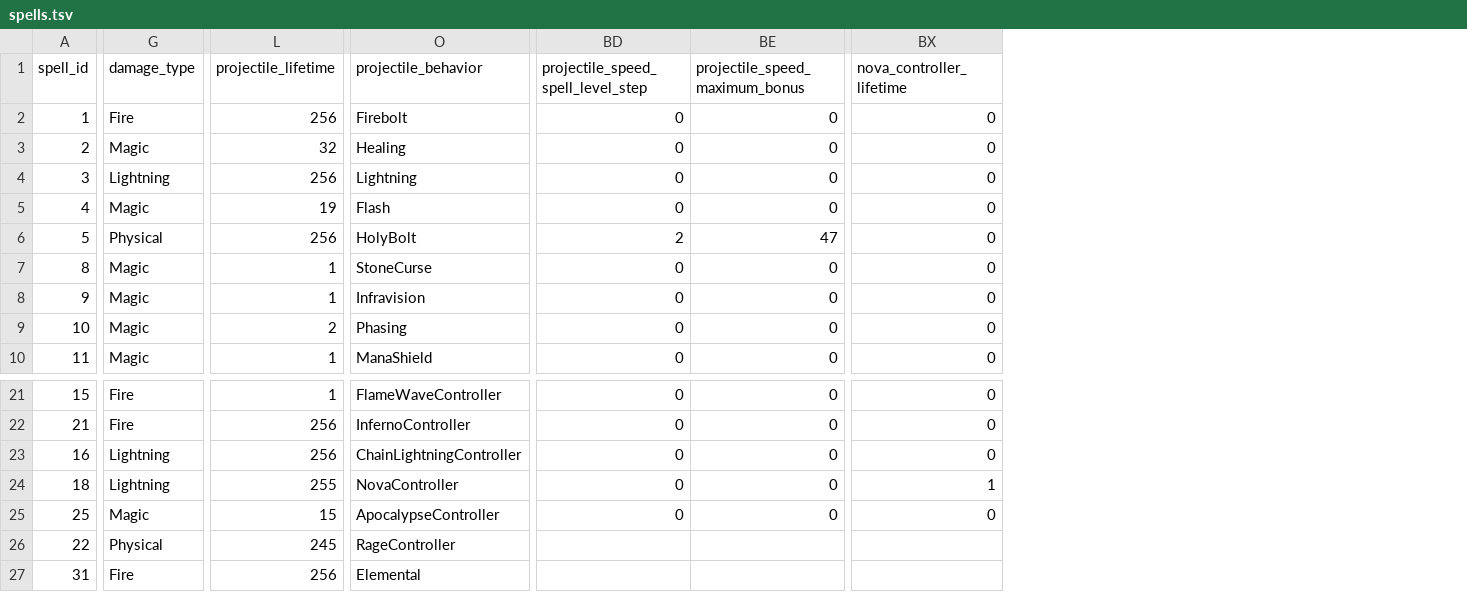
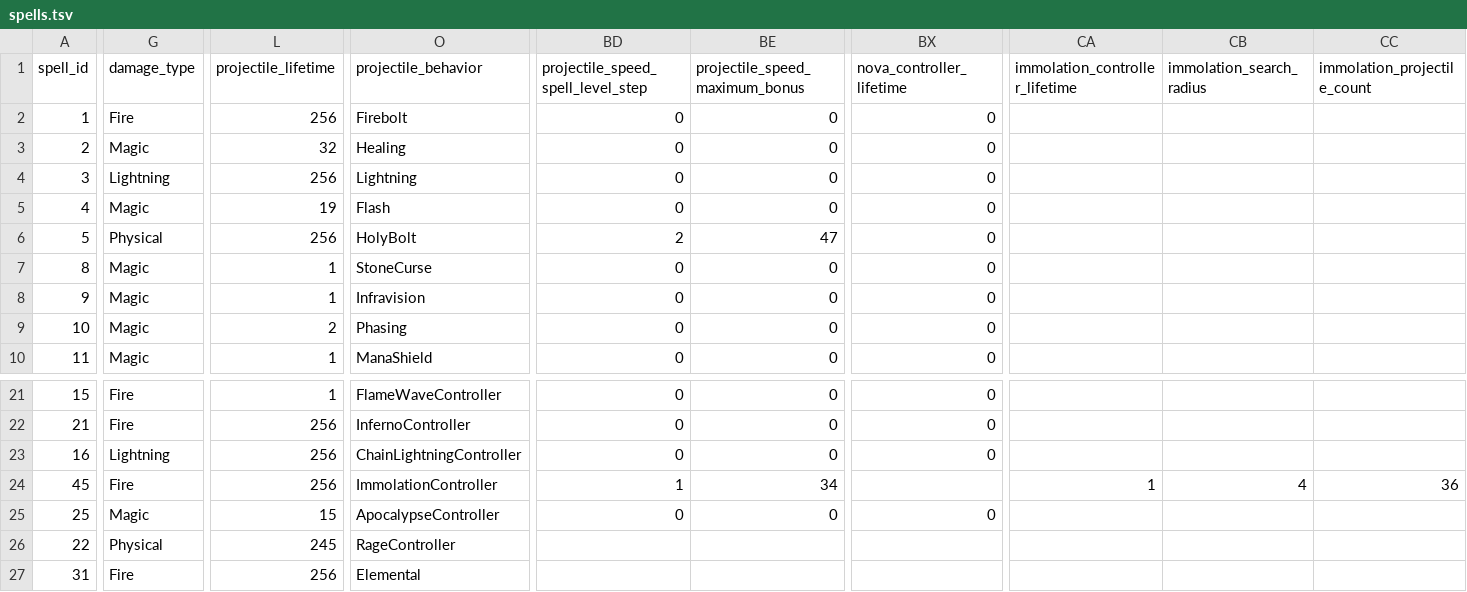
Before and after one commit to efedo/Godevilution, a TSV file: server/content/base/spells.tsv, drawn as a sheet; only a part is shown, gaps mark what is left out; the diff covers the shown part only; the diff names each change by its address in the sheet, - before the commit and + after, or states it on an @@ line.

Commit message:
feat(diablo): add native Immolation controller

```diff
--- a/server/content/base/spells.tsv
+++ b/server/content/base/spells.tsv
+column CA (immolation_controller_lifetime), row 24: 1
+column CB (immolation_search_radius), row 24: 4
+column CC (immolation_projectile_count), row 24: 36
-A24 (spell_id): 18
+A24 (spell_id): 45
-G24 (damage_type): Lightning
+G24 (damage_type): Fire
-L24 (projectile_lifetime): 255
+L24 (projectile_lifetime): 256
-O24 (projectile_behavior): NovaController
+O24 (projectile_behavior): ImmolationController
-BD24: 0
+BD24: 1
-BE24 (projectile_speed_maximum_bonus): 0
+BE24 (projectile_speed_maximum_bonus): 34
-BX24 (nova_controller_lifetime): 1
+BX24 (nova_controller_lifetime): (empty)
```
Also changed, not shown: 3 edited cells elsewhere in this file, server/content/base/content_ids.tsv, 7 other files.
